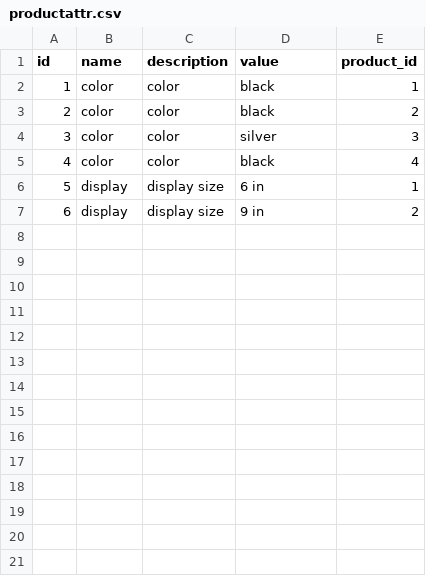
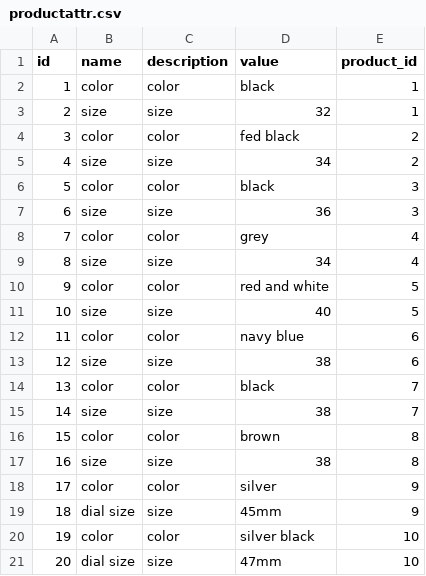
Before and after one commit to coderswami/webStore, a CSV file: src/main/resources/config/liquibase/productattr.csv, drawn as a sheet; only a part is shown; removed rows and columns are numbered as before the commit, all else as after; the diff covers the shown part only; the diff names each change by its address in the sheet, - before the commit and + after, or states it on an @@ line.

Commit message:
product Attr added

```diff
--- a/src/main/resources/config/liquibase/productattr.csv
+++ b/src/main/resources/config/liquibase/productattr.csv
+row 3: 2 | size | size | 32 | 1
@@ column A (id) renumbered between rows 4 and 8 @@
-D4 (value): black
+D4 (value): fed black
+row 5: 4 | size | size | 34 | 2
-D6 (value): silver
+D6 (value): black
+row 7: 6 | size | size | 36 | 3
-D8 (value): black
+D8 (value): grey
-row 6: 5 | display | display size | 6 in | 1
-row 7: 6 | display | display size | 9 in | 2
+row 9: 8 | size | size | 34 | 4
+row 10: 9 | color | color | red and white | 5
+row 11: 10 | size | size | 40 | 5
+row 12: 11 | color | color | navy blue | 6
+row 13: 12 | size | size | 38 | 6
+row 14: 13 | color | color | black | 7
+row 15: 14 | size | size | 38 | 7
+row 16: 15 | color | color | brown | 8
+row 17: 16 | size | size | 38 | 8
+row 18: 17 | color | color | silver | 9
+row 19: 18 | dial size | size | 45mm | 9
+row 20: 19 | color | color | silver black | 10
+row 21: 20 | dial size | size | 47mm | 10
```
Also changed, not shown: 12 added rows elsewhere in this file, src/main/resources/config/liquibase/category.csv, src/main/resources/config/liquibase/product.csv.
